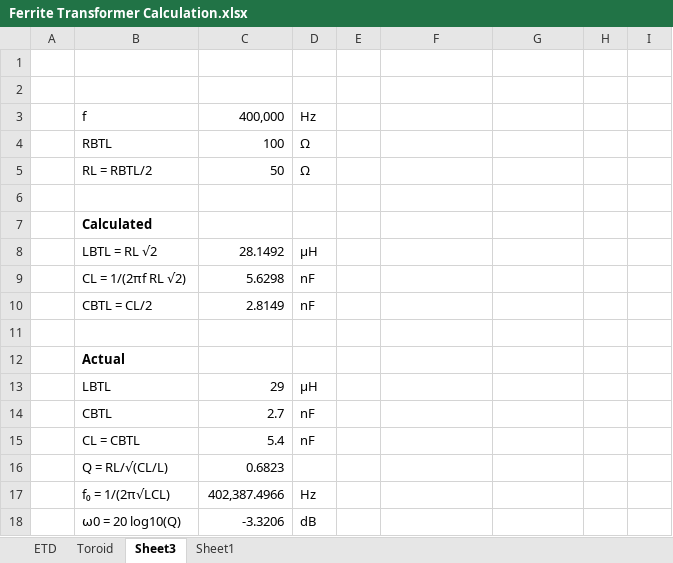
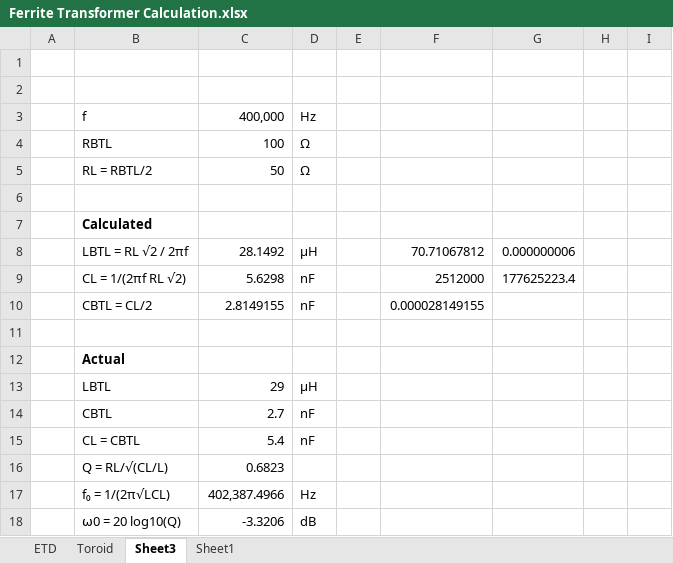
Before and after one commit to mekanii/ESU, an Excel workbook: Ferrite Transformer Calculation.xlsx, sheet Sheet3, drawn as a sheet; only a part is shown; values as stored, in another font and other column widths than the file's, no borders; the diff names each change by its address in the sheet, - before the commit and + after, or states it on an @@ line.

Commit message:
modified:   Ferrite Transformer Calculation.xlsx 	modified:   README.md 	deleted:    hardware/XF-1.0/XF-1.0-backups/XF-1.0-2025-07-15_095716.zip 	new file:   hardware/XF-1.0/XF-1.0-backups/XF-1.0-2025-07-15_145509.zip 	new file:   hardware/XF-1.0/XF-1.0-backups/XF-1.0-2025-07-15_150114.zip 	new file:   hardware/XF-1.0/XF-1.0-backups/XF-1.0-2025-07-15_150614.zip 	new file:   hardware/XF-1.0/XF-1.0-backups/XF-1.0-2025-07-15_151503.zip 	new file:   hardware/XF-1.0/XF-1.0-backups/XF-1.0-2025-07-15_152320.zip 	new file:   hardware/XF-1.0/XF-1.0-backups/XF-1.0-2025-07-15_154638.zip 	modified:   hardware/XF-1.0/XF-1.0.kicad_pcb 	modified:   hardware/XF-1.0/XF-1.0.kicad_prl 	modified:   hardware/XF-1.0/XF-1.0.kicad_pro 	modified:   hardware/XF-1.0/XF-1.0.kicad_sch 	modified:   hardware/XF-1.0/_autosave-XF-1.0.kicad_sch 	modified:   hardware/XF-1.0/fp-info-cache

```diff
--- a/Ferrite Transformer Calculation.xlsx (sheet Sheet3)
+++ b/Ferrite Transformer Calculation.xlsx (sheet Sheet3)
-B8: LBTL = RL √2
+B8: LBTL = RL √2 / 2πf
-F8: (empty)
+F8: 70.71067812
-G8: (empty)
+G8: 0.000000006
-F9: (empty)
+F9: 2512000
-G9: (empty)
+G9: 177625223.4
-C10: 2.8149
+C10: 2.8149155
-F10: (empty)
+F10: 0.000028149155
```
Also changed, not shown: charts or pictures, 14 other files.
